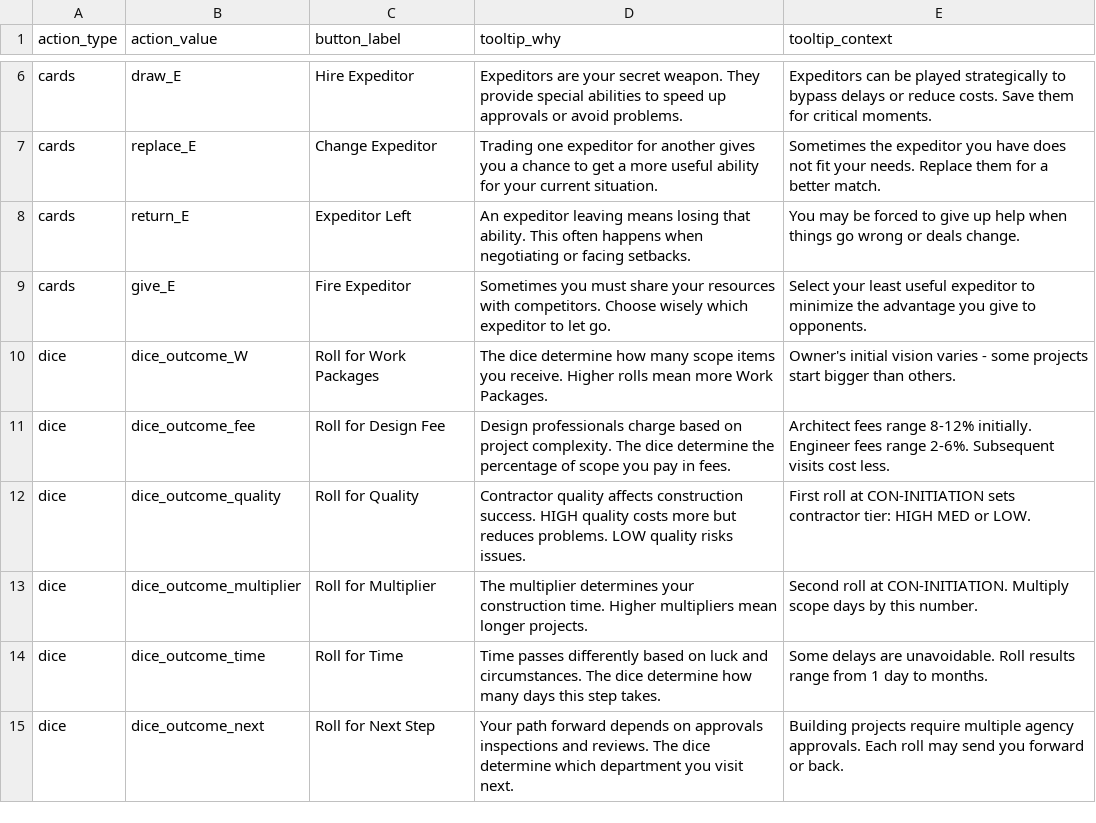
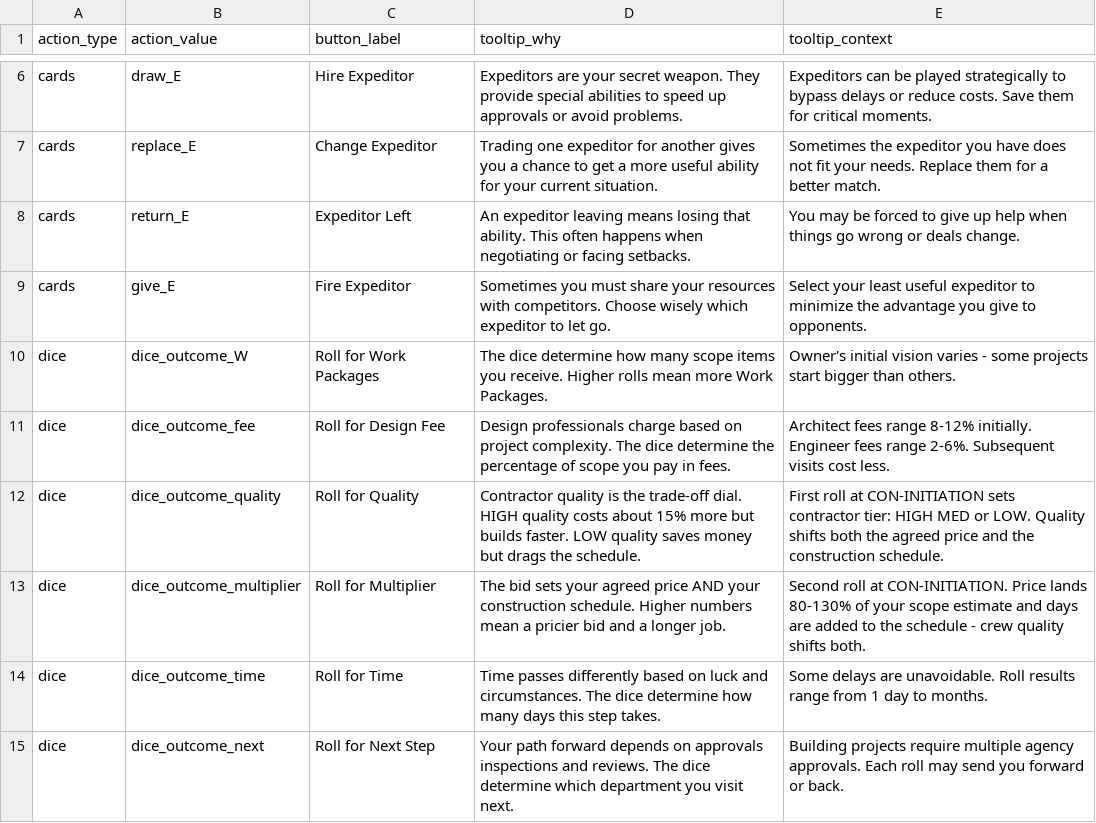
Before and after one commit to tomaszsb/Game_alpha, a CSV file: public/data/CLEAN_FILES/ACTION_TOOLTIPS.csv, drawn as a sheet; only a part is shown, gaps mark what is left out.

```diff
--- a/public/data/CLEAN_FILES/ACTION_TOOLTIPS.csv
+++ b/public/data/CLEAN_FILES/ACTION_TOOLTIPS.csv
@@ -11,4 +11,4 @@ dice,dice_outcome_W,Roll for Work Packages,The dice determine how many scope ite
 dice,dice_outcome_fee,Roll for Design Fee,Design professionals charge based on project complexity. The dice determine the percentage of scope you pay in fees.,Architect fees range 8-12% initially. Engineer fees range 2-6%. Subsequent visits cost less.
-dice,dice_outcome_quality,Roll for Quality,Contractor quality affects construction success. HIGH quality costs more but reduces problems. LOW quality risks issues.,First roll at CON-INITIATION sets contractor tier: HIGH MED or LOW.
-dice,dice_outcome_multiplier,Roll for Multiplier,The multiplier determines your construction time. Higher multipliers mean longer projects.,Second roll at CON-INITIATION. Multiply scope days by this number.
+dice,dice_outcome_quality,Roll for Quality,Contractor quality is the trade-off dial. HIGH quality costs about 15% more but builds faster. LOW quality saves money but drags the schedule.,First roll at CON-INITIATION sets contractor tier: HIGH MED or LOW. Quality shifts both the agreed price and the construction schedule.
+dice,dice_outcome_multiplier,Roll for Multiplier,The bid sets your agreed price AND your construction schedule. Higher numbers mean a pricier bid and a longer job.,Second roll at CON-INITIATION. Price lands 80-130% of your scope estimate and days are added to the schedule - crew quality shifts both.
 dice,dice_outcome_time,Roll for Time,Time passes differently based on luck and circumstances. The dice determine how many days this step takes.,Some delays are unavoidable. Roll results range from 1 day to months.
```
Also changed, not shown: 15 other files.
